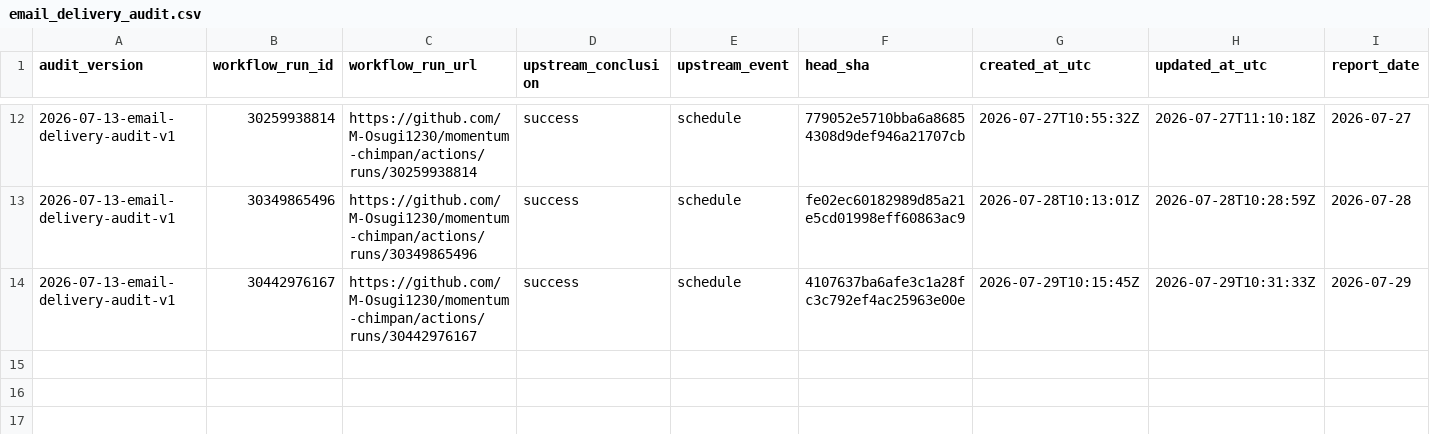
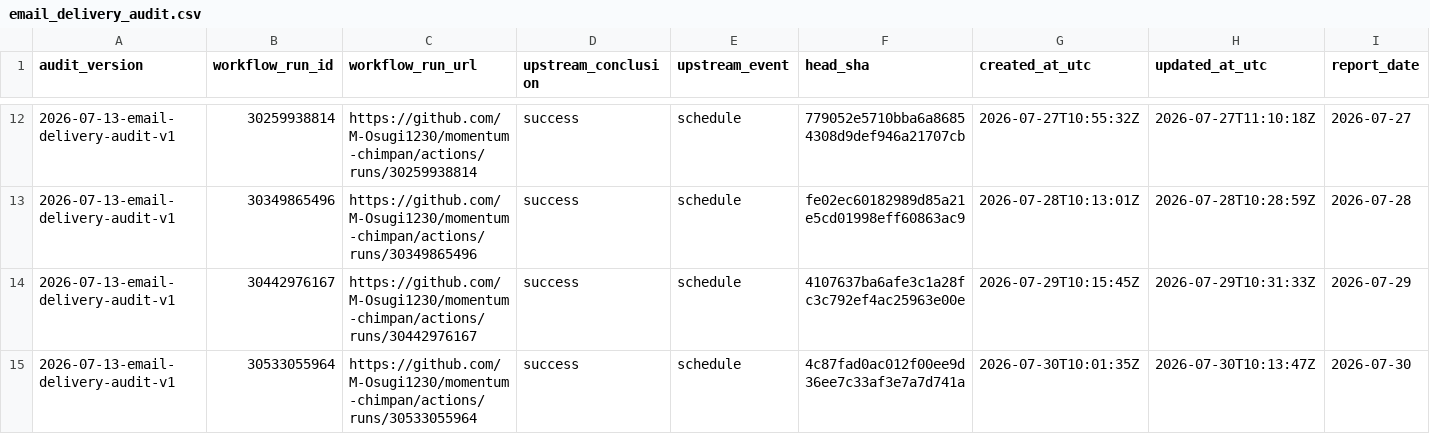
Before and after one commit to M-Osugi1230/momentum-chimpan, a CSV file: research/operations/email_delivery_audit.csv, drawn as a sheet; only a part is shown, gaps mark what is left out; rows hold the shown columns only; the diff names each change by its address in the sheet, - before the commit and + after, or states it on an @@ line.

```diff
--- a/research/operations/email_delivery_audit.csv
+++ b/research/operations/email_delivery_audit.csv
+row 15: 2026-07-13-email-delivery-audit-v1 | 30533055964 | https://github.com/M-Osugi1230/momentum-chimpan/actions/runs/30533055964 | success | schedule | 4c87fad0ac012f00ee9d36ee7c33af3e7a7d741a | 2026-07-30T10:01:35Z | 2026-07-30T10:13:47Z | 2026-07-30
```
Also changed, not shown: 1 other file.
